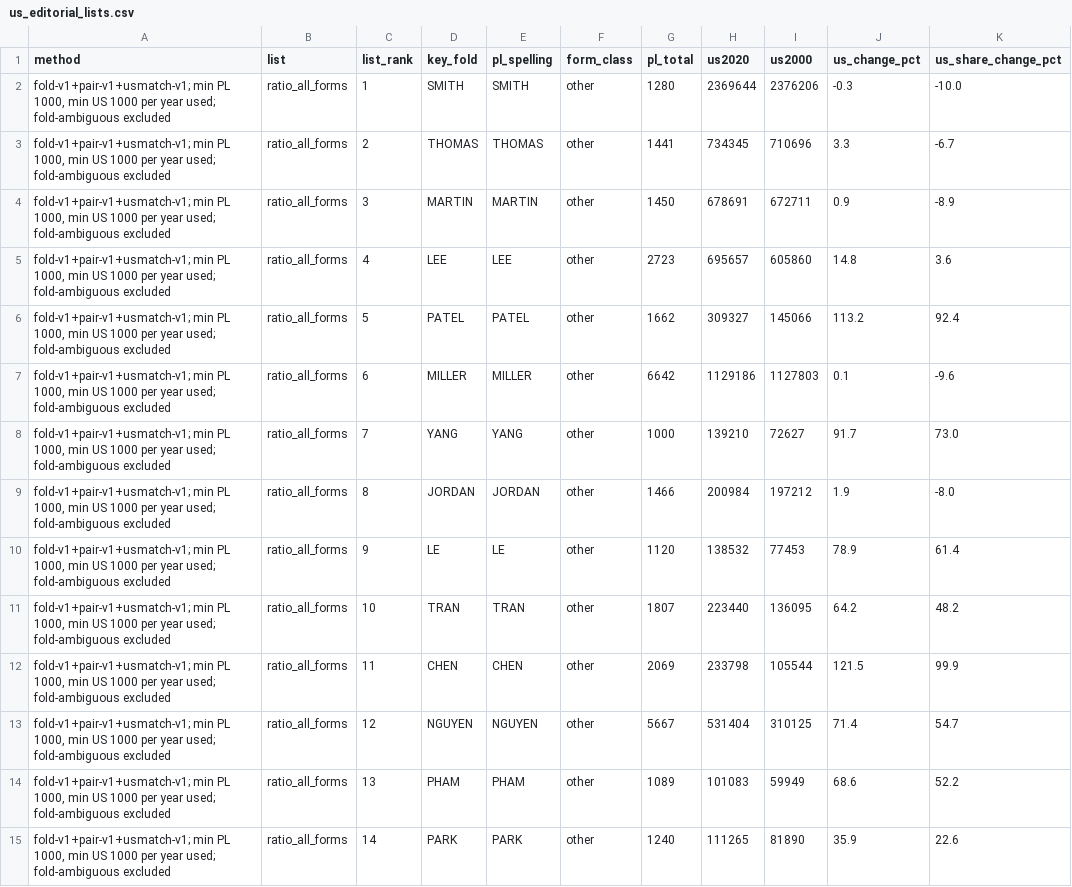
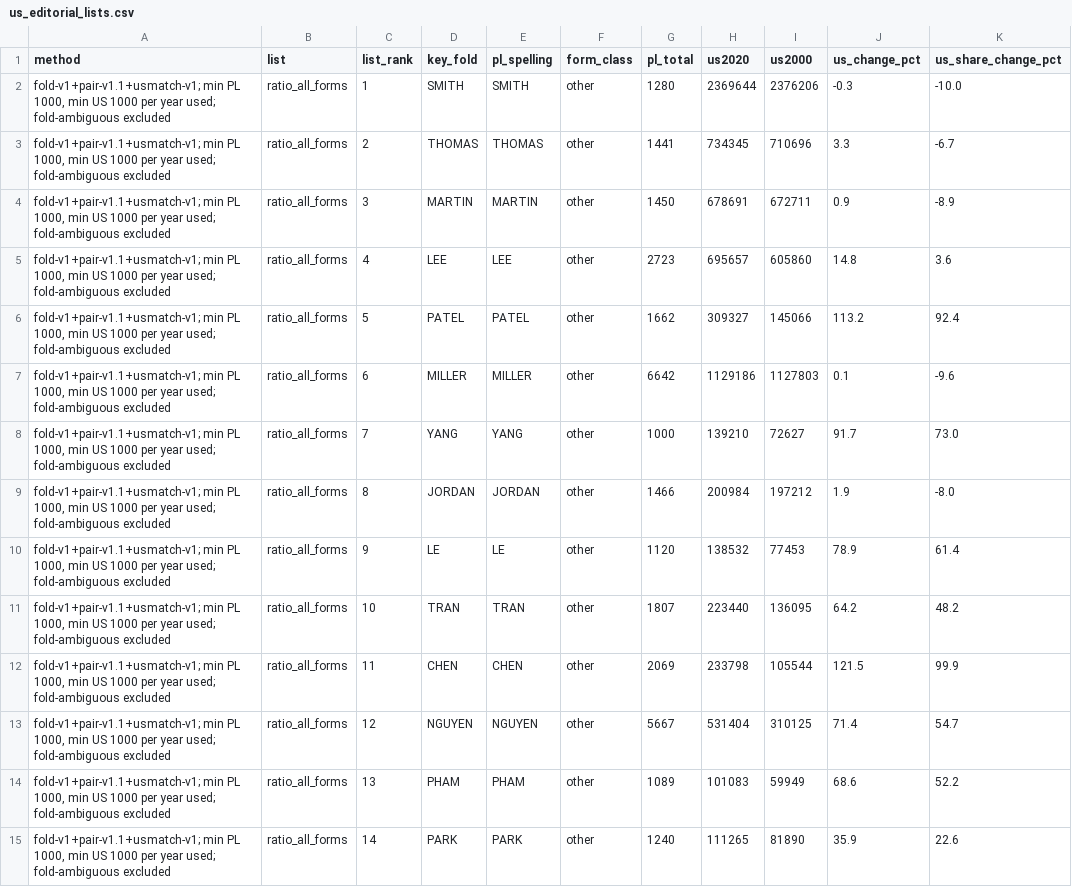
Before and after one commit to Bienos/NAME-ATLAS, a CSV file: research_notes/Name Atlas data fact lab/data/diaspora_history/us_editorial_lists.csv, drawn as a sheet; only a part is shown; the diff covers the shown part only; the diff names each change by its address in the sheet, - before the commit and + after, or states it on an @@ line.

```diff
--- a/research_notes/Name Atlas data fact lab/data/diaspora_history/us_editorial_lists.csv
+++ b/research_notes/Name Atlas data fact lab/data/diaspora_history/us_editorial_lists.csv
-A2:A15 (method): fold-v1+pair-v1+usmatch-v1; min PL…
+A2:A15 (method): fold-v1+pair-v1.1+usmatch-v1; min PL…
```
Also changed, not shown: 126 edited cells elsewhere in this file, research_notes/Name Atlas data fact lab/data/diaspora_history/showcase_us.csv, research_notes/Name Atlas data fact lab/data/diaspora_history/us_fold_ambiguity.csv, 28 other files.
